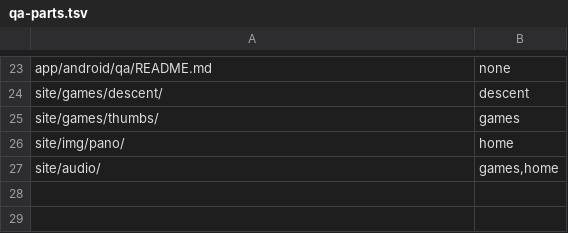
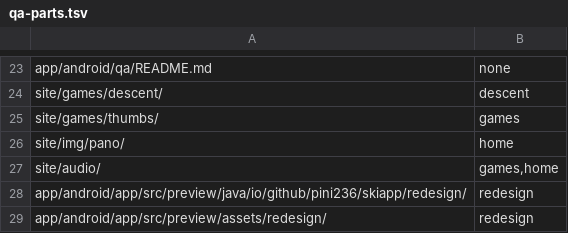
Before and after one commit to pini236/gudauri-ski-trip, a TSV file: .github/qa-parts.tsv, drawn as a sheet; only a part is shown, gaps mark what is left out; the diff names each change by its address in the sheet, - before the commit and + after, or states it on an @@ line.

```diff
--- a/.github/qa-parts.tsv
+++ b/.github/qa-parts.tsv
+row 28: app/android/app/src/preview/java/io/github/pini236/skiapp/redesign/ | redesign
+row 29: app/android/app/src/preview/assets/redesign/ | redesign
```
Also changed, not shown: 2 other files.
